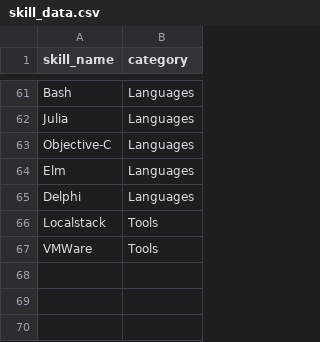
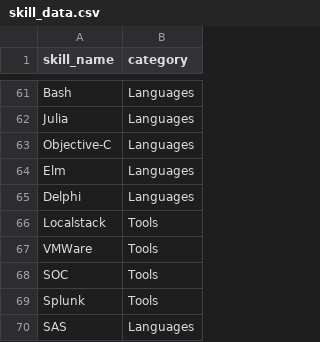
Before and after one commit to msmithp/jse-annotate, a CSV file: backend/utils/initial_data/skill_data.csv, drawn as a sheet; only a part is shown, gaps mark what is left out; the diff names each change by its address in the sheet, - before the commit and + after, or states it on an @@ line.

Commit message:
Add more skills and modify compatibility calculation

```diff
--- a/backend/utils/initial_data/skill_data.csv
+++ b/backend/utils/initial_data/skill_data.csv
+row 68: SOC | Tools
+row 69: Splunk | Tools
+row 70: SAS | Languages
```
Also changed, not shown: 2 other files.
